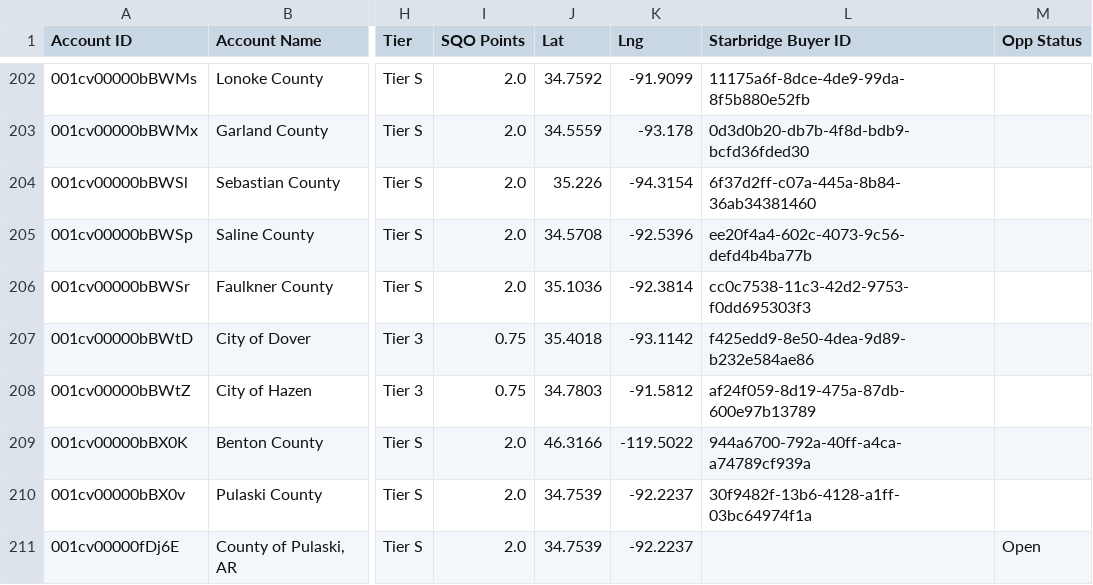
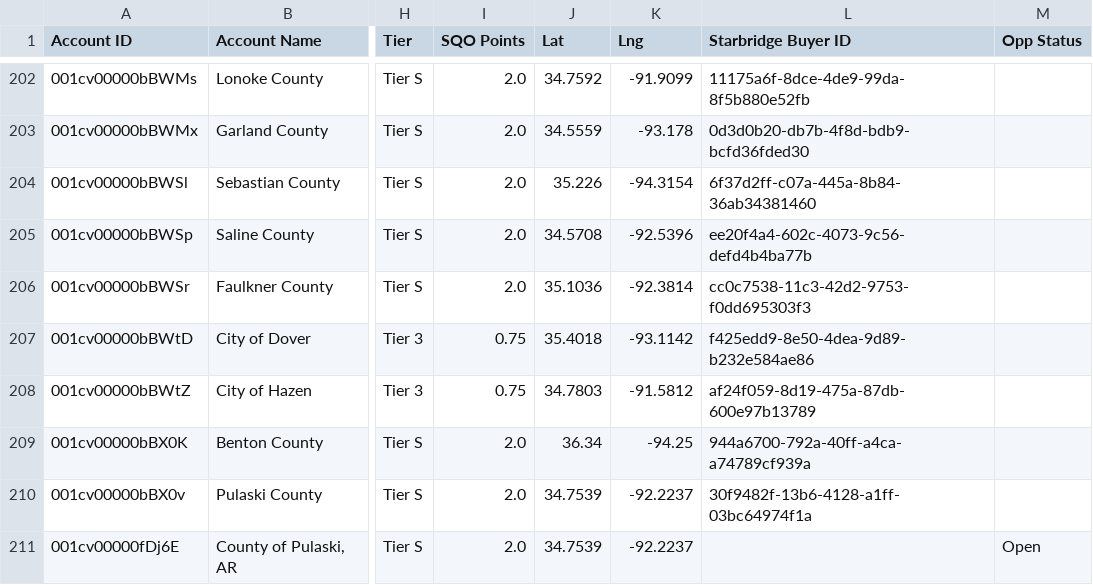
Before and after one commit to ryan-govwell/territory-v2, a CSV file: states/AR/data.csv, drawn as a sheet; only a part is shown, gaps mark what is left out; the diff names each change by its address in the sheet, - before the commit and + after, or states it on an @@ line.

```diff
--- a/states/AR/data.csv
+++ b/states/AR/data.csv
-J209 (Lat): 46.3166
+J209 (Lat): 36.34
-K209 (Lng): -119.5022
+K209 (Lng): -94.25
```
Also changed, not shown: 1 other file.
